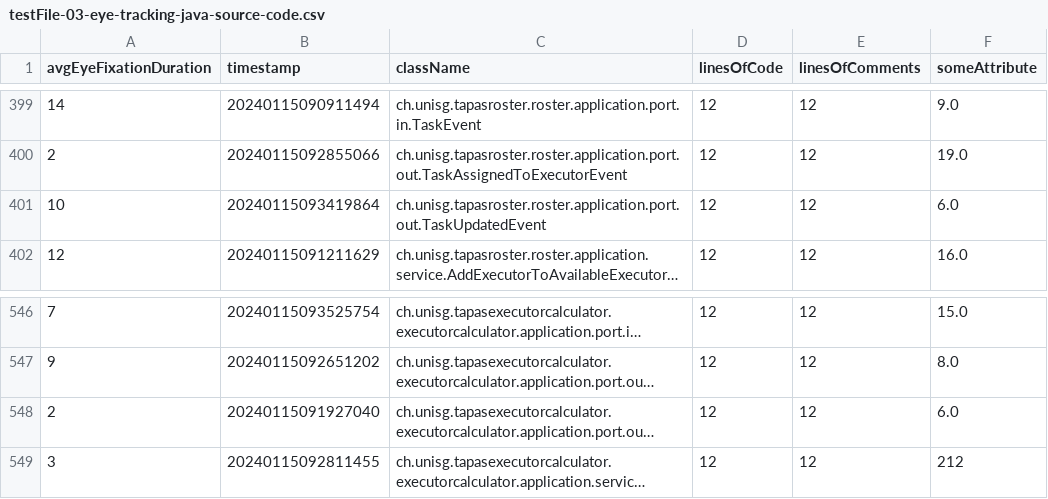
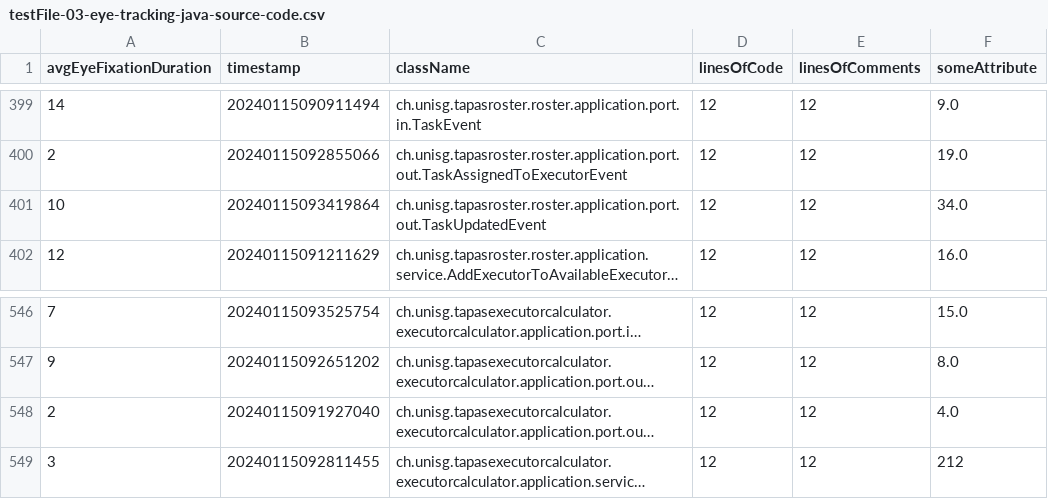
Before and after one commit to jonaslanzlinger/software-city-project, a CSV file: application/data/testFile-03-eye-tracking-java-source-code.csv, drawn as a sheet; only a part is shown, gaps mark what is left out; long unchanged cells end in …; the diff covers the shown part only; the diff names each change by its address in the sheet, - before the commit and + after, or states it on an @@ line.

```diff
--- a/application/data/testFile-03-eye-tracking-java-source-code.csv
+++ b/application/data/testFile-03-eye-tracking-java-source-code.csv
-F401 (someAttribute): 6.0
+F401 (someAttribute): 34.0
-F548 (someAttribute): 6.0
+F548 (someAttribute): 4.0
```
Also changed, not shown: 12 edited cells elsewhere in this file, 3 other files.
